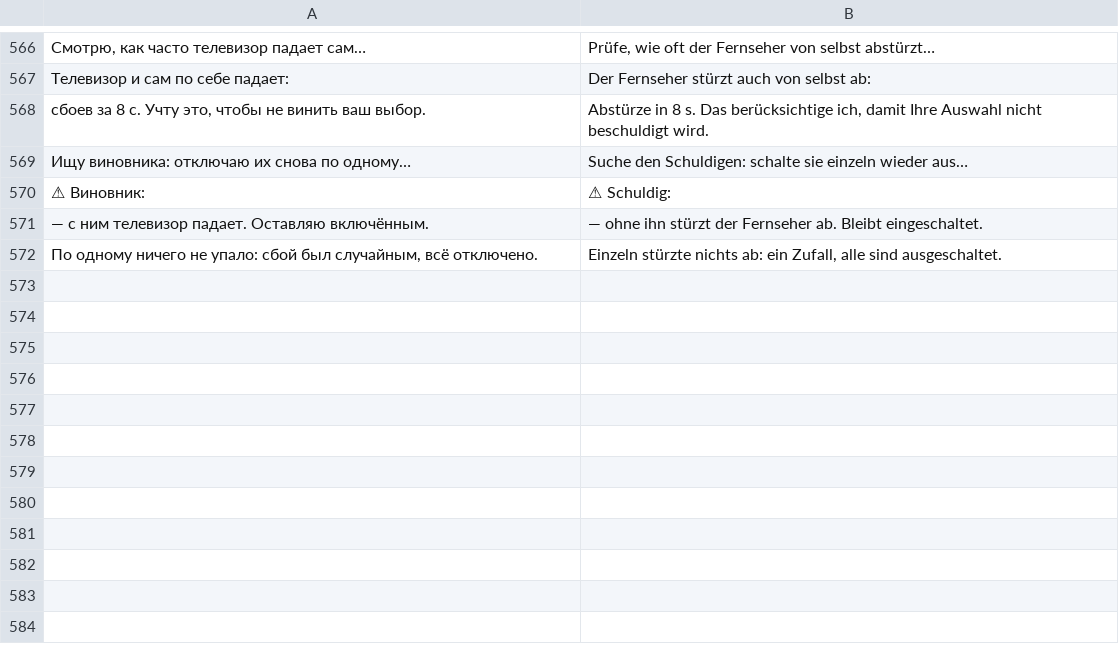
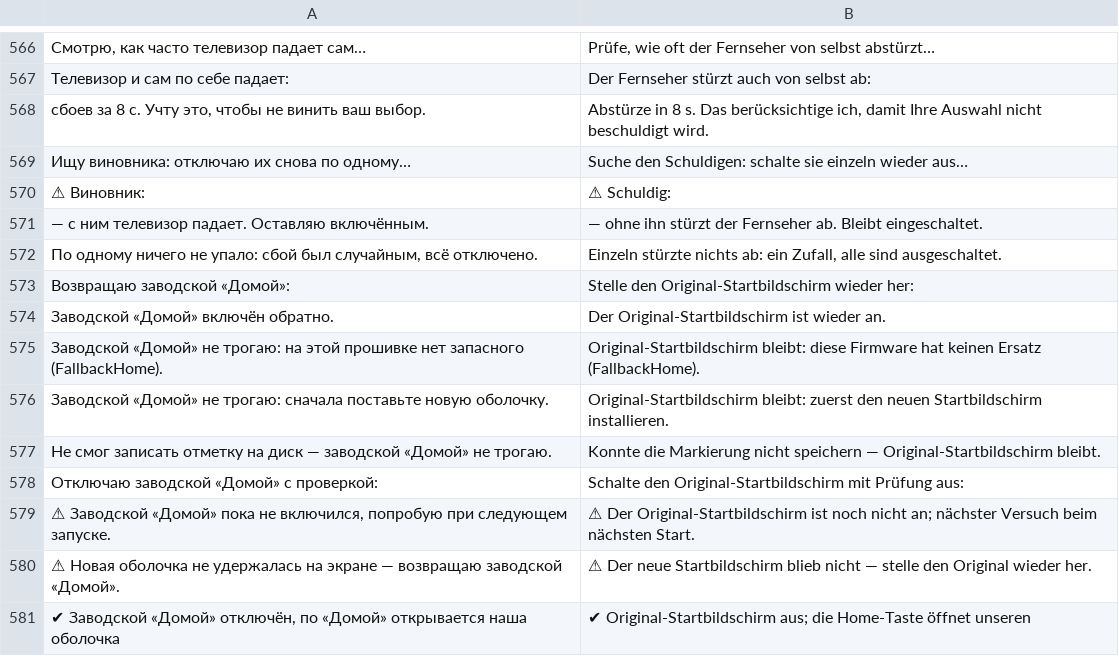
Before and after one commit to Marginalion/tv-janitor, a TSV file: app/src/main/assets/i18n/de.tsv, drawn as a sheet; only a part is shown, gaps mark what is left out; the diff names each change by its address in the sheet, - before the commit and + after, or states it on an @@ line.

```diff
--- a/app/src/main/assets/i18n/de.tsv
+++ b/app/src/main/assets/i18n/de.tsv
+row 573: Возвращаю заводской «Домой»: | Stelle den Original-Startbildschirm wieder her:
+row 574: Заводской «Домой» включён обратно. | Der Original-Startbildschirm ist wieder an.
+row 575: Заводской «Домой» не трогаю: на этой прошивке нет запасного (FallbackHome). | Original-Startbildschirm bleibt: diese Firmware hat keinen Ersatz (FallbackHome).
+row 576: Заводской «Домой» не трогаю: сначала поставьте новую оболочку. | Original-Startbildschirm bleibt: zuerst den neuen Startbildschirm installieren.
+row 577: Не смог записать отметку на диск — заводской «Домой» не трогаю. | Konnte die Markierung nicht speichern — Original-Startbildschirm bleibt.
+row 578: Отключаю заводской «Домой» с проверкой: | Schalte den Original-Startbildschirm mit Prüfung aus:
+row 579: ⚠ Заводской «Домой» пока не включился, попробую при следующем запуске. | ⚠ Der Original-Startbildschirm ist noch nicht an; nächster Versuch beim nächsten Start.
+row 580: ⚠ Новая оболочка не удержалась на экране — возвращаю заводской «Домой». | ⚠ Der neue Startbildschirm blieb nicht — stelle den Original wieder her.
+row 581: ✔ Заводской «Домой» отключён, по «Домой» открывается наша оболочка | ✔ Original-Startbildschirm aus; die Home-Taste öffnet unseren
```
Also changed, not shown: app/src/main/assets/i18n/es.tsv, app/src/main/assets/i18n/fr.tsv, 23 other files.
